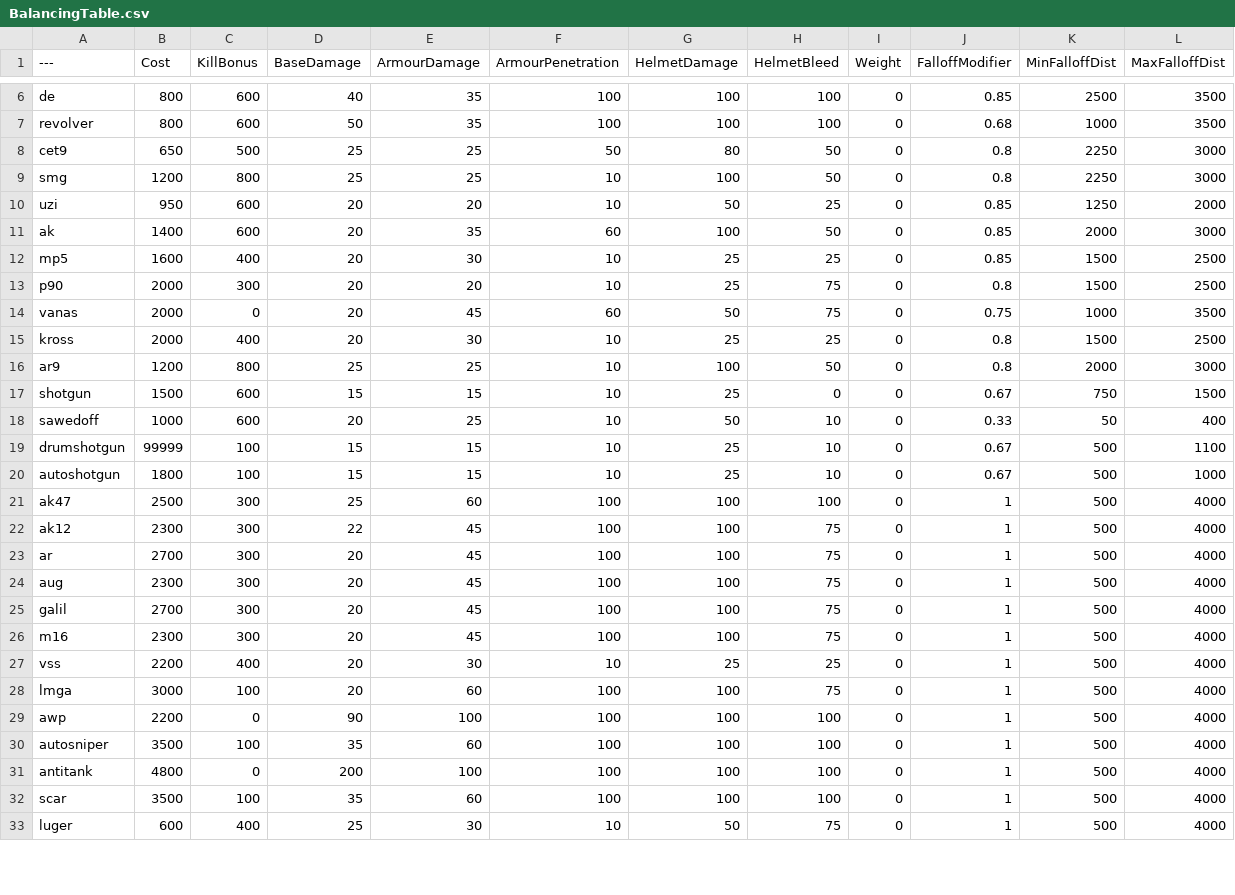
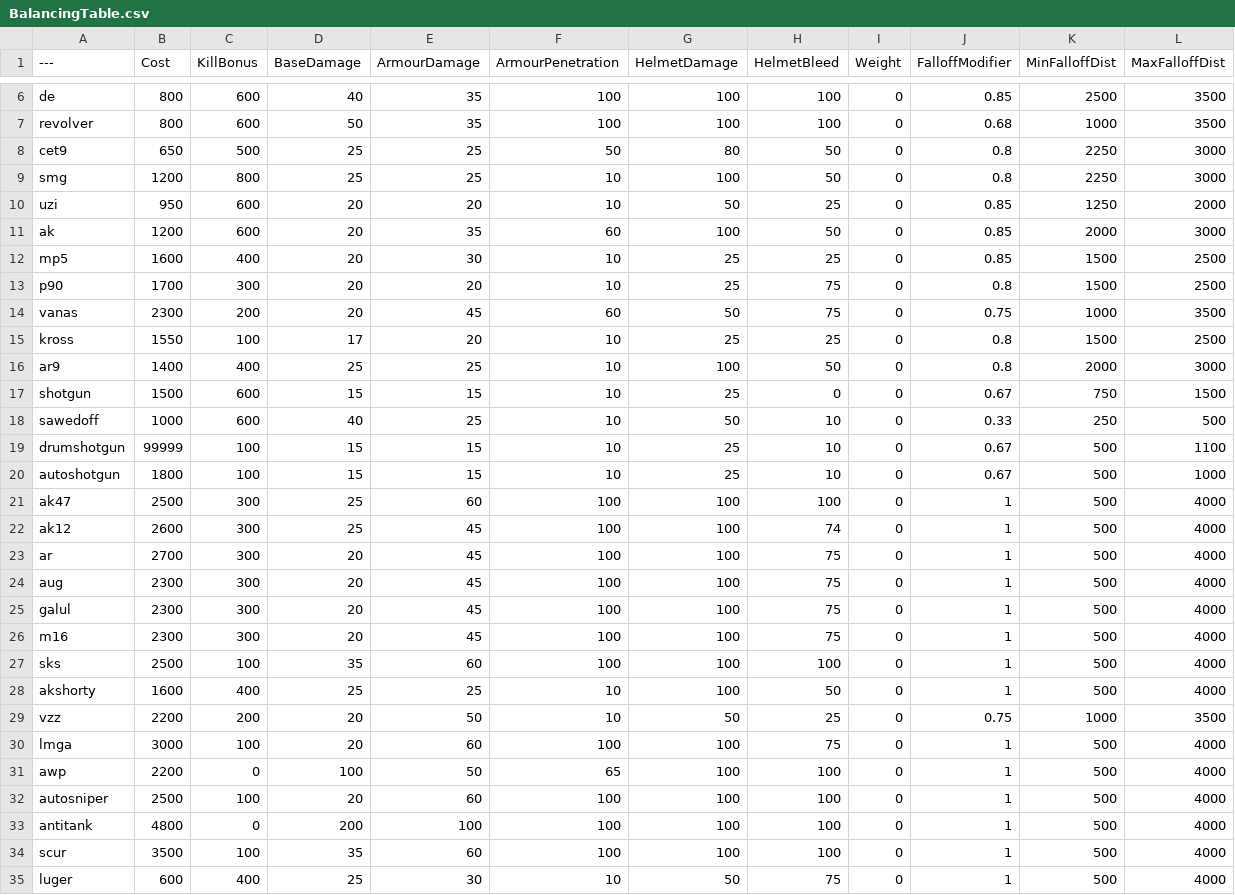
Before and after one commit to Parl4224h/SMM-balancing-table, a CSV file: BalancingTable.csv, drawn as a sheet; only a part is shown, gaps mark what is left out; the diff covers the shown part only.

Commit message:
Fix balancing table to be UE5 values

```diff
--- a/BalancingTable.csv
+++ b/BalancingTable.csv
@@ -10,10 +10,10 @@ smg,1200,800,25,25,10,100,50,0,0.8,2250,3000
 uzi,950,600,20,20,10,50,25,0,0.85,1250,2000
-ak,1400,600,20,35,60,100,50,0,0.85,2000,3000
+ak,1200,600,20,35,60,100,50,0,0.85,2000,3000
 mp5,1600,400,20,30,10,25,25,0,0.85,1500,2500
-p90,2000,300,20,20,10,25,75,0,0.8,1500,2500
-vanas,2000,0,20,45,60,50,75,0,0.75,1000,3500
-kross,2000,400,20,30,10,25,25,0,0.8,1500,2500
-ar9,1200,800,25,25,10,100,50,0,0.8,2000,3000
+p90,1700,300,20,20,10,25,75,0,0.8,1500,2500
+vanas,2300,200,20,45,60,50,75,0,0.75,1000,3500
+kross,1550,100,17,20,10,25,25,0,0.8,1500,2500
+ar9,1400,400,25,25,10,100,50,0,0.8,2000,3000
 shotgun,1500,600,15,15,10,25,0,0,0.67,750,1500
-sawedoff,1000,600,20,25,10,50,10,0,0.33,50,400
+sawedoff,1000,600,40,25,10,50,10,0,0.33,250,500
 drumshotgun,99999,100,15,15,10,25,10,0,0.67,500,1100
@@ -21,13 +21,15 @@ autoshotgun,1800,100,15,15,10,25,10,0,0.67,500,1000
 ak47,2500,300,25,60,100,100,100,0,1,500,4000
-ak12,2300,300,22,45,100,100,75,0,1,500,4000
+ak12,2600,300,25,45,100,100,74,0,1,500,4000
 ar,2700,300,20,45,100,100,75,0,1,500,4000
 aug,2300,300,20,45,100,100,75,0,1,500,4000
-galil,2700,300,20,45,100,100,75,0,1,500,4000
+galul,2300,300,20,45,100,100,75,0,1,500,4000
 m16,2300,300,20,45,100,100,75,0,1,500,4000
-vss,2200,400,20,30,10,25,25,0,1,500,4000
+sks,2500,100,35,60,100,100,100,0,1,500,4000
+akshorty,1600,400,25,25,10,100,50,0,1,500,4000
+vzz,2200,200,20,50,10,50,25,0,0.75,1000,3500
 lmga,3000,100,20,60,100,100,75,0,1,500,4000
-awp,2200,0,90,100,100,100,100,0,1,500,4000
-autosniper,3500,100,35,60,100,100,100,0,1,500,4000
+awp,2200,0,100,50,65,100,100,0,1,500,4000
+autosniper,2500,100,20,60,100,100,100,0,1,500,4000
 antitank,4800,0,200,100,100,100,100,0,1,500,4000
-scar,3500,100,35,60,100,100,100,0,1,500,4000
+scur,3500,100,35,60,100,100,100,0,1,500,4000
 luger,600,400,25,30,10,50,75,0,1,500,4000
```
Also changed, not shown: 6 added rows and 33 edited cells elsewhere in this file.
